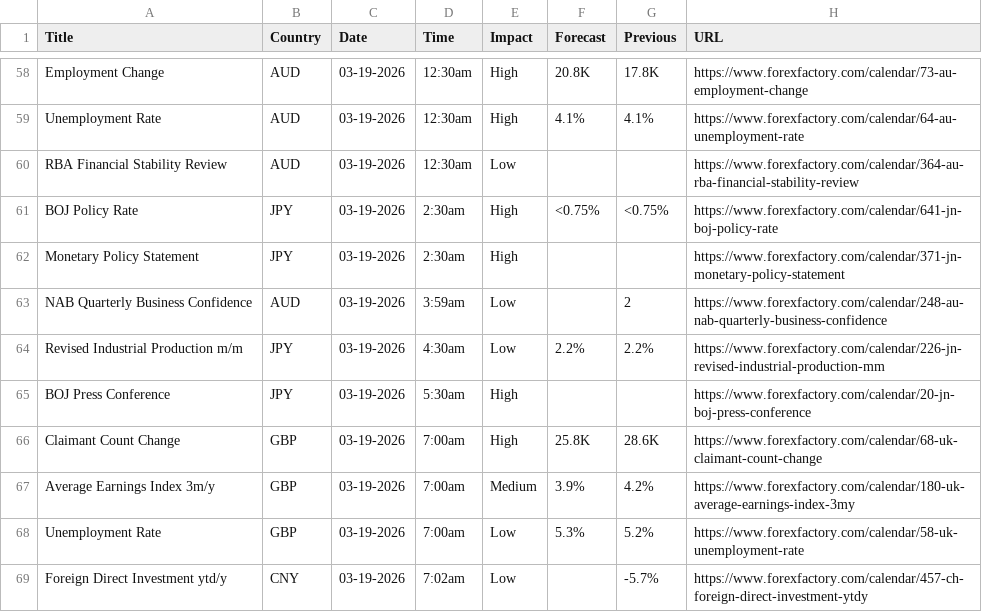
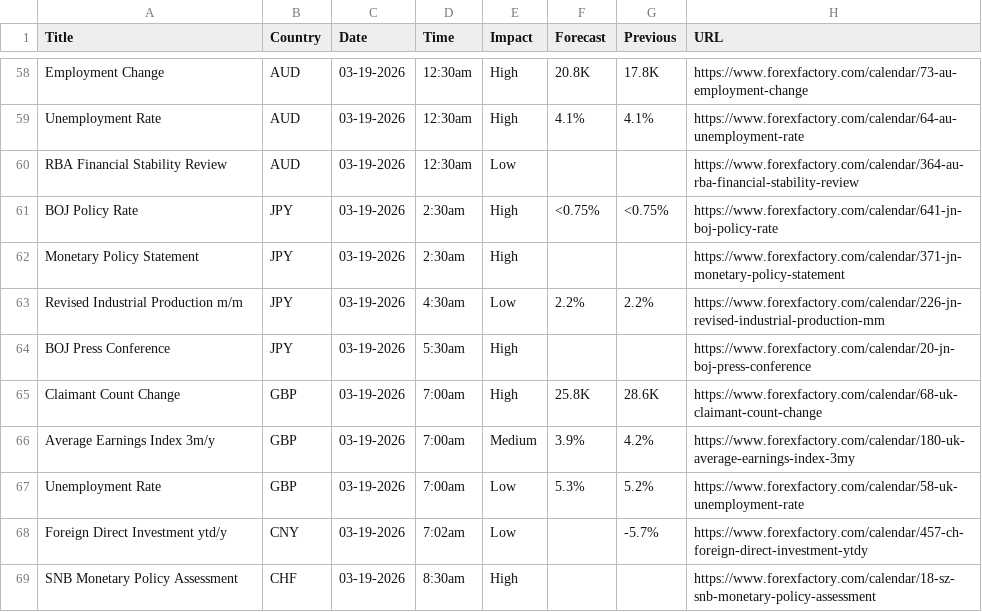
Before and after one commit to CryptoGamerDev/forex-calendar-data, a CSV file: forex_data_raw.csv, drawn as a sheet; only a part is shown, gaps mark what is left out; the shorter side is filled out with more unchanged rows; the diff names each change by its address in the sheet, - before the commit and + after, or states it on an @@ line.

```diff
--- a/forex_data_raw.csv
+++ b/forex_data_raw.csv
-row 63: NAB Quarterly Business Confidence | AUD | 03-19-2026 | 3:59am | Low |  | 2 | https://www.forexfactory.com/calendar/248-au-nab-quarterly-business-confidence
```
Also changed, not shown: forex_data_simple.csv.
